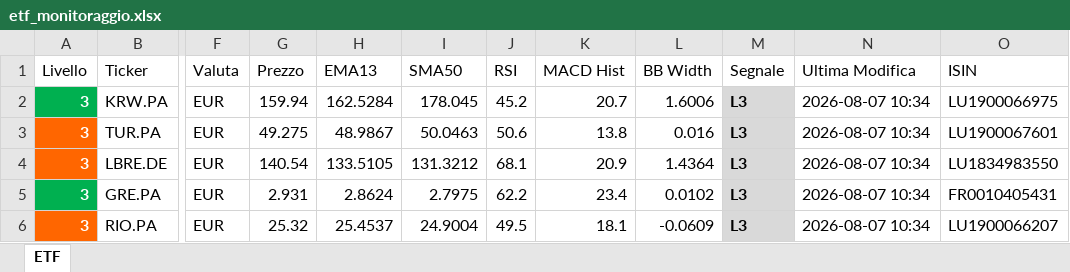
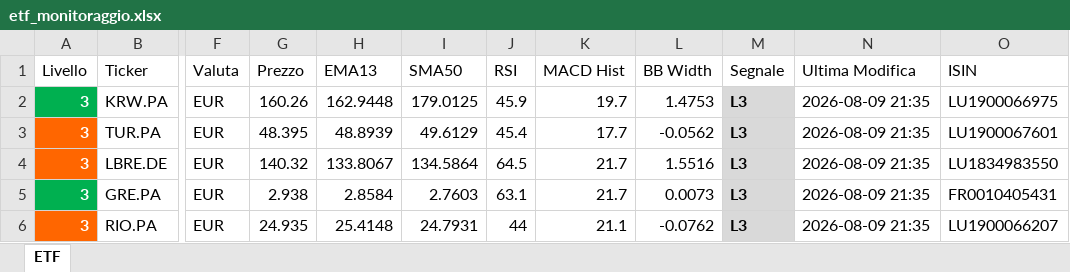
Before and after one commit to pimpy67/etf-monitor-system, an Excel workbook: etf_monitoraggio.xlsx, sheet ETF, drawn as a sheet; only a part is shown, gaps mark what is left out; values as stored, in another font and other column widths than the file's, no borders; the diff covers the shown part only; the diff names each change by its address in the sheet, - before the commit and + after, or states it on an @@ line.

```diff
--- a/etf_monitoraggio.xlsx (sheet ETF)
+++ b/etf_monitoraggio.xlsx (sheet ETF)
-G2 (Prezzo): 159.94
+G2 (Prezzo): 160.26
-H2 (EMA13): 162.5284
+H2 (EMA13): 162.9448
-I2 (SMA50): 178.045
+I2 (SMA50): 179.0125
-J2 (RSI): 45.2
+J2 (RSI): 45.9
-K2 (MACD Hist): 20.7
+K2 (MACD Hist): 19.7
-L2 (BB Width): 1.6006
+L2 (BB Width): 1.4753
-N2:N6 (Ultima Modifica): 2026-08-07 10:34
+N2:N6 (Ultima Modifica): 2026-08-09 21:35
-G3 (Prezzo): 49.275
+G3 (Prezzo): 48.395
-H3 (EMA13): 48.9867
+H3 (EMA13): 48.8939
-I3 (SMA50): 50.0463
+I3 (SMA50): 49.6129
-J3 (RSI): 50.6
+J3 (RSI): 45.4
-K3 (MACD Hist): 13.8
+K3 (MACD Hist): 17.7
-L3 (BB Width): 0.016
+L3 (BB Width): -0.0562
-G4 (Prezzo): 140.54
+G4 (Prezzo): 140.32
-H4 (EMA13): 133.5105
+H4 (EMA13): 133.8067
-I4 (SMA50): 131.3212
+I4 (SMA50): 134.5864
-J4 (RSI): 68.1
+J4 (RSI): 64.5
-K4 (MACD Hist): 20.9
+K4 (MACD Hist): 21.7
-L4 (BB Width): 1.4364
+L4 (BB Width): 1.5516
-G5 (Prezzo): 2.931
+G5 (Prezzo): 2.938
-H5 (EMA13): 2.8624
+H5 (EMA13): 2.8584
-I5 (SMA50): 2.7975
+I5 (SMA50): 2.7603
-J5 (RSI): 62.2
+J5 (RSI): 63.1
-K5 (MACD Hist): 23.4
+K5 (MACD Hist): 21.7
-L5 (BB Width): 0.0102
+L5 (BB Width): 0.0073
-G6 (Prezzo): 25.32
+G6 (Prezzo): 24.935
-H6 (EMA13): 25.4537
+H6 (EMA13): 25.4148
-I6 (SMA50): 24.9004
+I6 (SMA50): 24.7931
-J6 (RSI): 49.5
+J6 (RSI): 44
-K6 (MACD Hist): 18.1
+K6 (MACD Hist): 21.1
-L6 (BB Width): -0.0609
+L6 (BB Width): -0.0762
```
Also changed, not shown: 1573 edited cells and cell formats elsewhere in this sheet, 2 other files.
